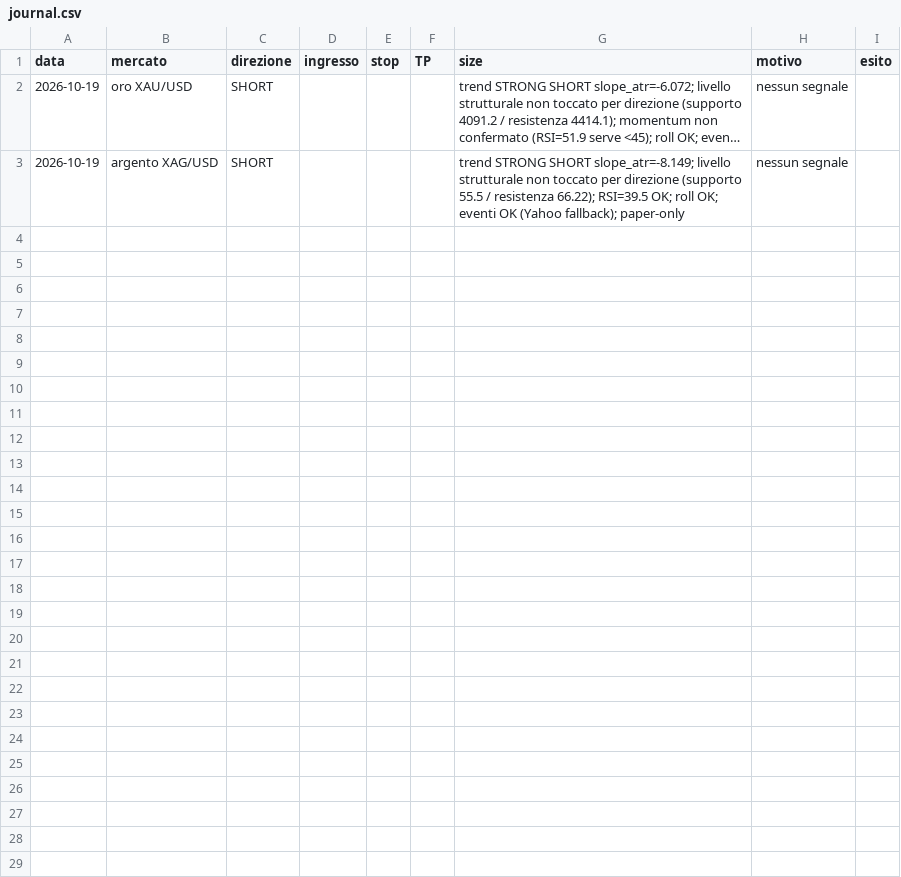
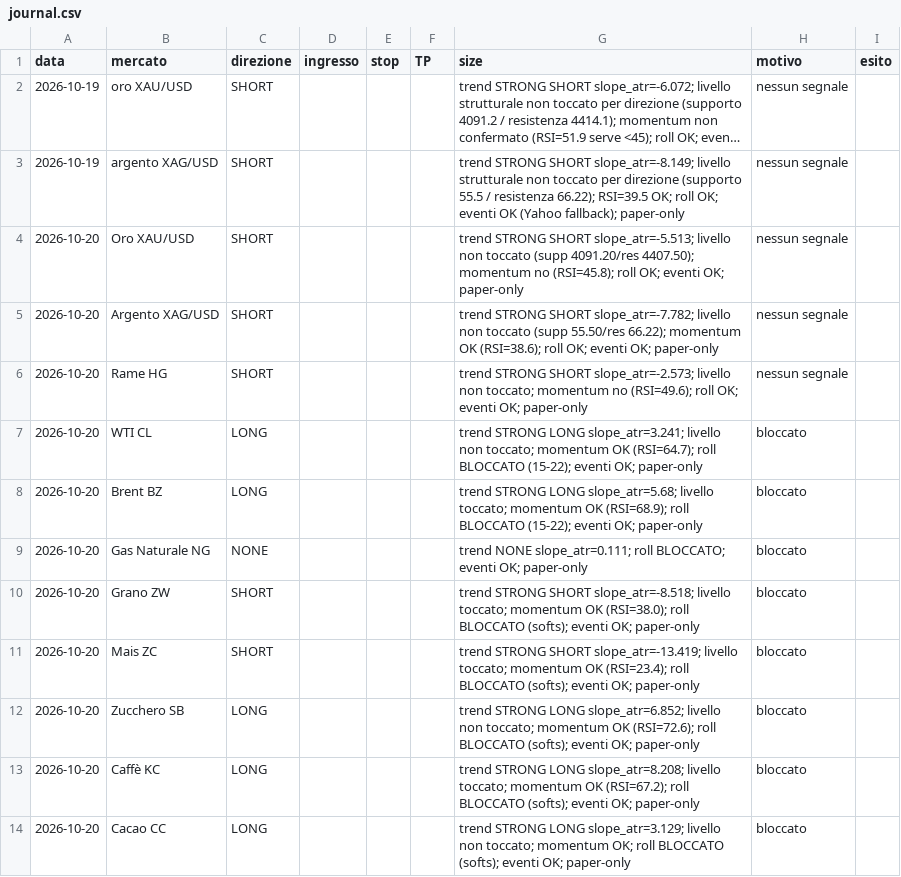
Before and after one commit to andreameloni1984-sys/commodity-news-scanner, a CSV file: journal.csv, drawn as a sheet; long unchanged cells end in ….

Commit message:
paper trading journal update 2026-10-20: no valid weekly trend signals

```diff
--- a/journal.csv
+++ b/journal.csv
@@ -3 +3,12 @@ data,mercato,direzione,ingresso,stop,TP,size,motivo,esito
 2026-10-19,argento XAG/USD,SHORT,,,,"trend STRONG SHORT slope_atr=-8.149; livello strutturale non toccato per direzione (supporto 55.5 / resistenza 66.22); RSI=39.5 OK; roll OK; eventi OK (Yahoo fallback); paper-only",nessun segnale
+2026-10-20,Oro XAU/USD,SHORT,,,,"trend STRONG SHORT slope_atr=-5.513; livello non toccato (supp 4091.20/res 4407.50); momentum no (RSI=45.8); roll OK; eventi OK; paper-only",nessun segnale
+2026-10-20,Argento XAG/USD,SHORT,,,,"trend STRONG SHORT slope_atr=-7.782; livello non toccato (supp 55.50/res 66.22); momentum OK (RSI=38.6); roll OK; eventi OK; paper-only",nessun segnale
+2026-10-20,Rame HG,SHORT,,,,"trend STRONG SHORT slope_atr=-2.573; livello non toccato; momentum no (RSI=49.6); roll OK; eventi OK; paper-only",nessun segnale
+2026-10-20,WTI CL,LONG,,,,"trend STRONG LONG slope_atr=3.241; livello non toccato; momentum OK (RSI=64.7); roll BLOCCATO (15-22); eventi OK; paper-only",bloccato
+2026-10-20,Brent BZ,LONG,,,,"trend STRONG LONG slope_atr=5.68; livello toccato; momentum OK (RSI=68.9); roll BLOCCATO (15-22); eventi OK; paper-only",bloccato
+2026-10-20,Gas Naturale NG,NONE,,,,"trend NONE slope_atr=0.111; roll BLOCCATO; eventi OK; paper-only",bloccato
+2026-10-20,Grano ZW,SHORT,,,,"trend STRONG SHORT slope_atr=-8.518; livello toccato; momentum OK (RSI=38.0); roll BLOCCATO (softs); eventi OK; paper-only",bloccato
+2026-10-20,Mais ZC,SHORT,,,,"trend STRONG SHORT slope_atr=-13.419; livello toccato; momentum OK (RSI=23.4); roll BLOCCATO (softs); eventi OK; paper-only",bloccato
+2026-10-20,Zucchero SB,LONG,,,,"trend STRONG LONG slope_atr=6.852; livello non toccato; momentum OK (RSI=72.6); roll BLOCCATO (softs); eventi OK; paper-only",bloccato
+2026-10-20,Caffè KC,LONG,,,,"trend STRONG LONG slope_atr=8.208; livello toccato; momentum OK (RSI=67.2); roll BLOCCATO (softs); eventi OK; paper-only",bloccato
+2026-10-20,Cacao CC,LONG,,,,"trend STRONG LONG slope_atr=3.129; livello non toccato; momentum OK; roll BLOCCATO (softs); eventi OK; paper-only",bloccato
```
